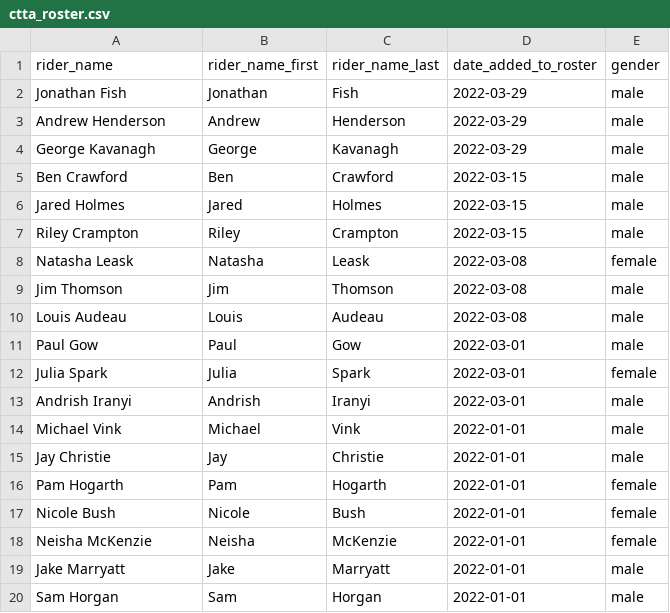
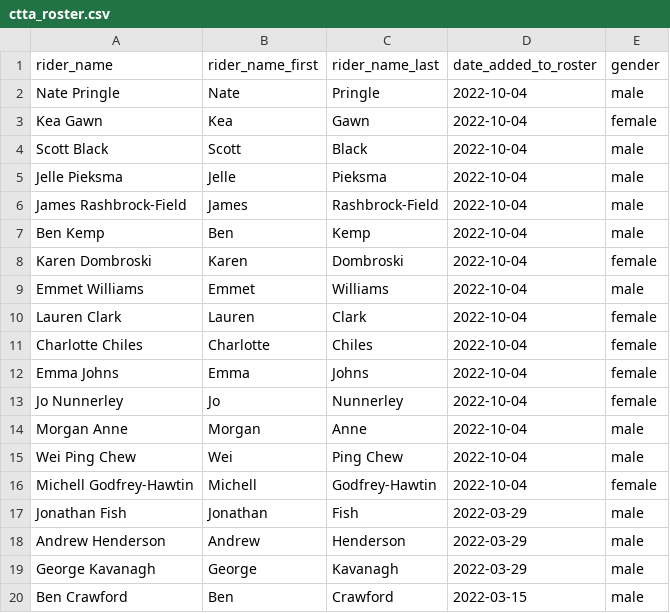
Before and after one commit to YanceyA/Monkey-Brain, a CSV file: data/ctta_roster.csv, drawn as a sheet; only a part is shown; the shorter side is filled out with more unchanged rows.

```diff
--- a/data/ctta_roster.csv
+++ b/data/ctta_roster.csv
@@ -1,2 +1,17 @@
 rider_name,rider_name_first,rider_name_last,date_added_to_roster,gender
+Nate Pringle,Nate,Pringle,2022-10-04,male
+Kea Gawn,Kea,Gawn,2022-10-04,female
+Scott Black,Scott,Black,2022-10-04,male
+Jelle Pieksma,Jelle,Pieksma,2022-10-04,male
+James Rashbrock-Field,James,Rashbrock-Field,2022-10-04,male
+Ben Kemp,Ben,Kemp,2022-10-04,male
+Karen Dombroski,Karen,Dombroski,2022-10-04,female
+Emmet Williams,Emmet,Williams,2022-10-04,male
+Lauren Clark,Lauren,Clark,2022-10-04,female
+Charlotte Chiles,Charlotte,Chiles,2022-10-04,female
+Emma Johns,Emma,Johns,2022-10-04,female
+Jo Nunnerley,Jo,Nunnerley,2022-10-04,female
+Morgan Anne,Morgan,Anne,2022-10-04,male
+Wei Ping Chew,Wei,Ping Chew,2022-10-04,male
+Michell Godfrey-Hawtin,Michell,Godfrey-Hawtin,2022-10-04,female
 Jonathan Fish,Jonathan,Fish,2022-03-29,male
```
Also changed, not shown: data/tai_tapu_weather2010-2022.csv, 25 other files.
